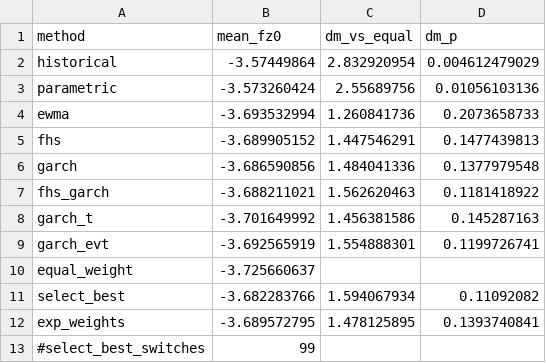
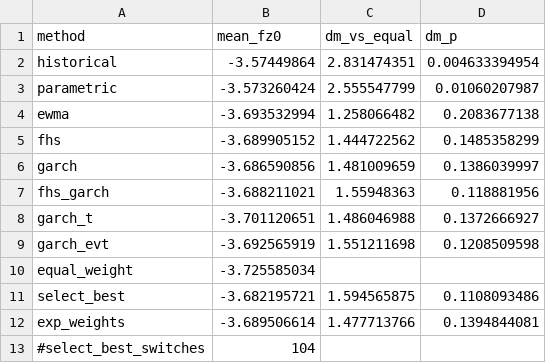
Before and after one commit to shivamsingh-12/risk-engine, a CSV file: cpp/experiments/10-adaptive-engine/results/synthetic_overall.csv, drawn as a sheet.

```diff
--- a/cpp/experiments/10-adaptive-engine/results/synthetic_overall.csv
+++ b/cpp/experiments/10-adaptive-engine/results/synthetic_overall.csv
@@ -1,13 +1,13 @@
 method,mean_fz0,dm_vs_equal,dm_p
-historical,-3.57449864,2.832920954,0.004612479029
-parametric,-3.573260424,2.55689756,0.01056103136
-ewma,-3.693532994,1.260841736,0.2073658733
-fhs,-3.689905152,1.447546291,0.1477439813
-garch,-3.686590856,1.484041336,0.1377979548
-fhs_garch,-3.688211021,1.562620463,0.1181418922
-garch_t,-3.701649992,1.456381586,0.145287163
-garch_evt,-3.692565919,1.554888301,0.1199726741
-equal_weight,-3.725660637,,
-select_best,-3.682283766,1.594067934,0.11092082
-exp_weights,-3.689572795,1.478125895,0.1393740841
-#select_best_switches,99
+historical,-3.57449864,2.831474351,0.004633394954
+parametric,-3.573260424,2.555547799,0.01060207987
+ewma,-3.693532994,1.258066482,0.2083677138
+fhs,-3.689905152,1.444722562,0.1485358299
+garch,-3.686590856,1.481009659,0.1386039997
+fhs_garch,-3.688211021,1.55948363,0.118881956
+garch_t,-3.701120651,1.486046988,0.1372666927
+garch_evt,-3.692565919,1.551211698,0.1208509598
+equal_weight,-3.725585034,,
+select_best,-3.682195721,1.594565875,0.1108093486
+exp_weights,-3.689506614,1.477713766,0.1394844081
+#select_best_switches,104
```
Also changed, not shown: cpp/experiments/10-adaptive-engine/results/synthetic_regimes.csv, cpp/experiments/10-adaptive-engine/results/synthetic_selection.csv, 8 other files.
